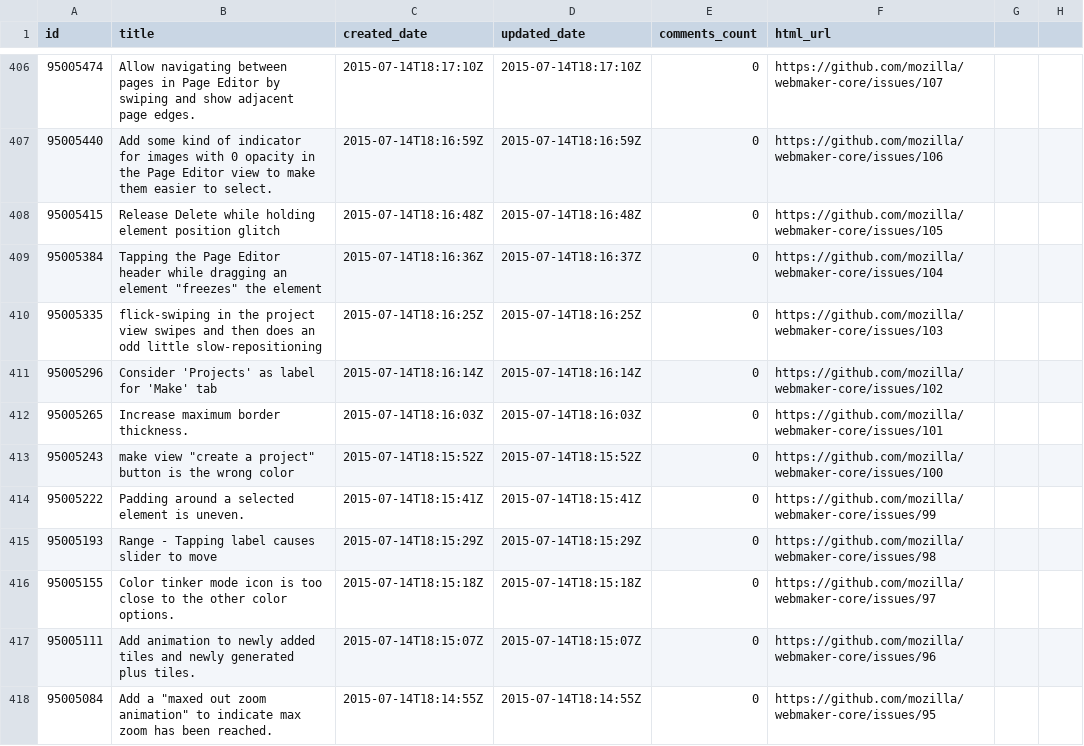
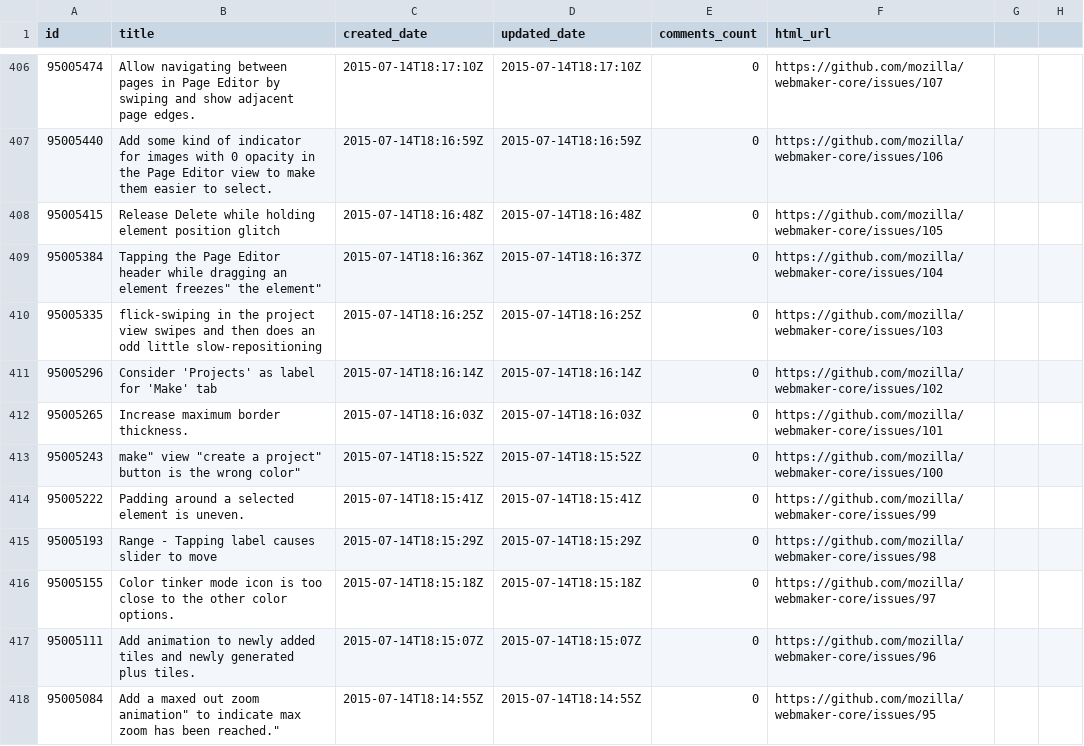
Before and after one commit to adamlofting/dashboard-zero, a CSV file: data/issues.csv, drawn as a sheet; only a part is shown, gaps mark what is left out; the diff covers the shown part only.

Commit message:
quoting the title

```diff
--- a/data/issues.csv
+++ b/data/issues.csv
@@ -409 +409 @@ id,title,created_date,updated_date,comments_count,html_url
-95005384,Tapping the Page Editor header while dragging an element "freezes" the element,2015-07-14T18:16:36Z,2015-07-14T18:16:37Z,0,https://github.com/mozilla/webmaker-core/issues/104
+95005384,"Tapping the Page Editor header while dragging an element "freezes" the element",2015-07-14T18:16:36Z,2015-07-14T18:16:37Z,0,https://github.com/mozilla/webmaker-core/issues/104
@@ -413 +413 @@ id,title,created_date,updated_date,comments_count,html_url
-95005243,"make" view "create a project" button is the wrong color,2015-07-14T18:15:52Z,2015-07-14T18:15:52Z,0,https://github.com/mozilla/webmaker-core/issues/100
+95005243,""make" view "create a project" button is the wrong color",2015-07-14T18:15:52Z,2015-07-14T18:15:52Z,0,https://github.com/mozilla/webmaker-core/issues/100
@@ -418 +418 @@ id,title,created_date,updated_date,comments_count,html_url
-95005084,Add a "maxed out zoom animation" to indicate max zoom has been reached.,2015-07-14T18:14:55Z,2015-07-14T18:14:55Z,0,https://github.com/mozilla/webmaker-core/issues/95
+95005084,"Add a "maxed out zoom animation" to indicate max zoom has been reached.",2015-07-14T18:14:55Z,2015-07-14T18:14:55Z,0,https://github.com/mozilla/webmaker-core/issues/95
```
Also changed, not shown: 182 edited cells elsewhere in this file, 1 other file.
